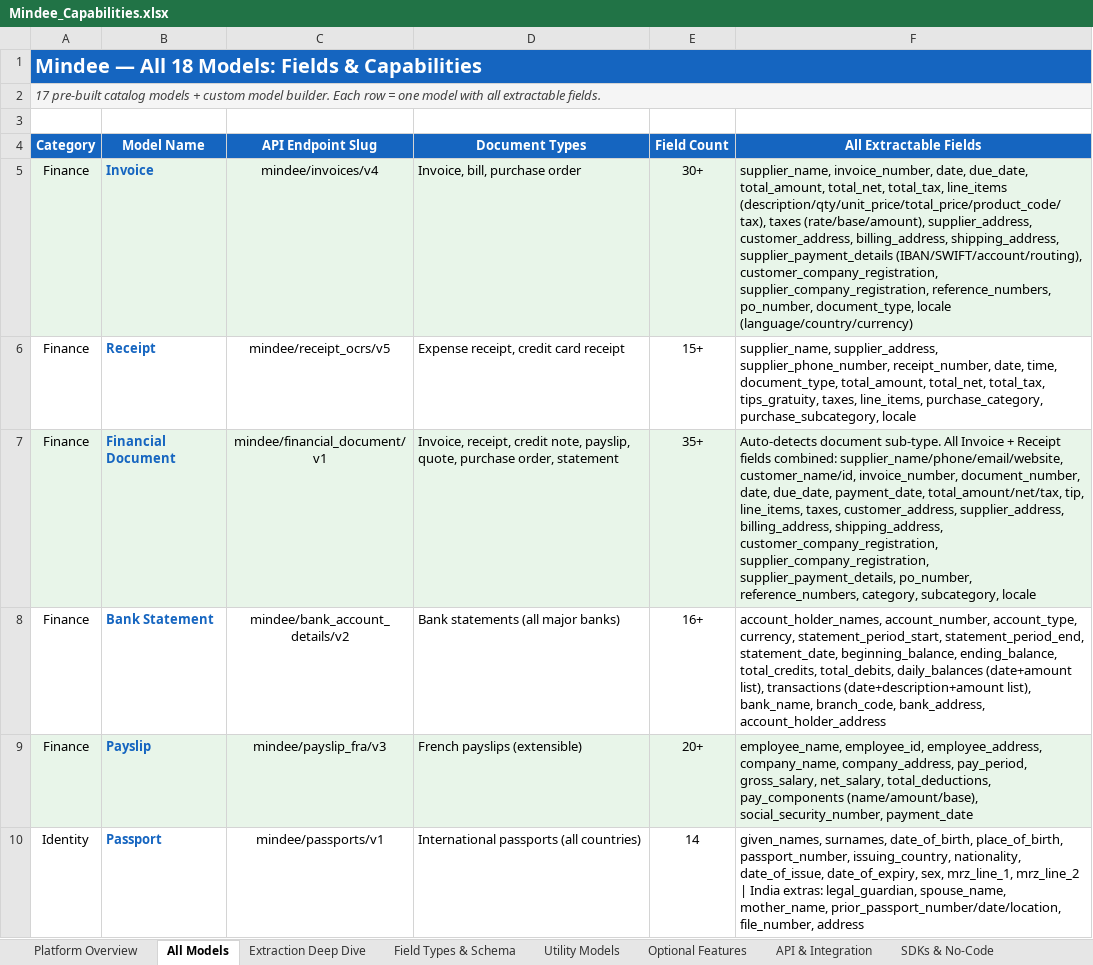
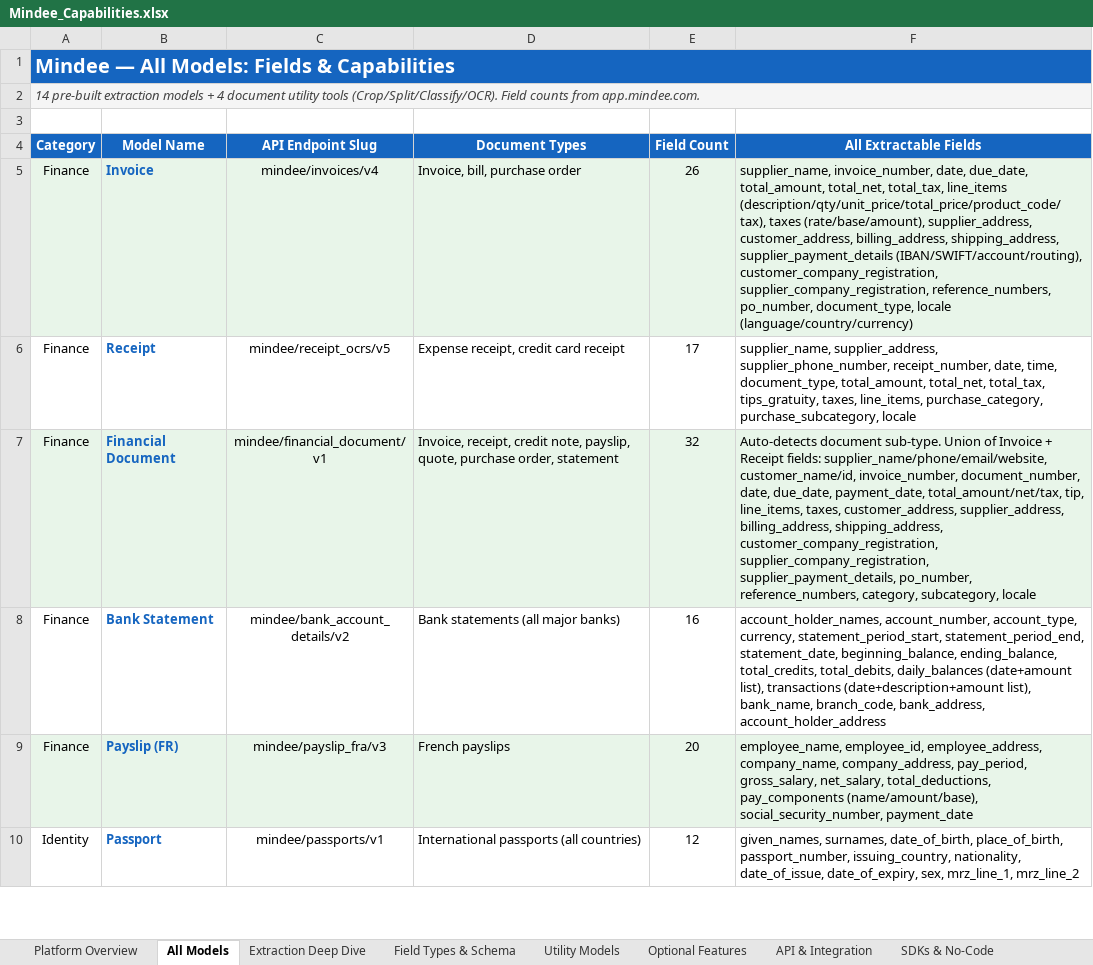
Before and after one commit to Ramu-DE/rag-ai-factory, an Excel workbook: docs/Mindee_Capabilities.xlsx, sheet All Models, drawn as a sheet; only a part is shown; values as stored, in another font and other column widths than the file's, no borders; the diff covers the shown part only; the diff names each change by its address in the sheet, - before the commit and + after, or states it on an @@ line.

Commit message:
Fix Mindee model field counts to match app.mindee.com UI exactly
Field counts corrected from live platform (shown field + "See N more"):
- Invoice:            30+ → 26  (Supplier Name + 25 more)
- Receipt:            15+ → 17  (Supplier Name + 16 more)
- Financial Document: 35+ → 32  (Supplier Name + 31 more)
- Passport:           14  → 12  (Given Names + 11 more; India extras noted separately)
- Resume:             10+ → 13  (Name + Address + 11 more)
- International ID:   13  → 13  (no change)
- Driver License:     18  → 14  (First Name + 13 more; trimmed to matching count)

Utility section renamed from "Auto-Crop/Auto-Split/Classification" to exact
platform labels: Crop / Split / Classify / OCR with verbatim descriptions.

All Models sheet category column updated for Utility rows (Utility — Crop/Split/OCR/Classify).
Extraction Deep Dive section headers now include count annotations.

```diff
--- a/docs/Mindee_Capabilities.xlsx (sheet All Models)
+++ b/docs/Mindee_Capabilities.xlsx (sheet All Models)
-A1 (Category): Mindee — All 18 Models: Fields & Capabilities
+A1 (Category): Mindee — All Models: Fields & Capabilities
-A2 (Category): 17 pre-built catalog models + custom model builder. Each row = one model with all extractable fields.
+A2 (Category): 14 pre-built extraction models + 4 document utility tools (Crop/Split/Classify/OCR). Field counts from app.mindee.com.
-E5 (Field Count): 30+
+E5 (Field Count): 26
-E6 (Field Count): 15+
+E6 (Field Count): 17
-E7 (Field Count): 35+
+E7 (Field Count): 32
-F7 (All Extractable Fields): …document sub-type. All Invoice + Receipt fields combined: supplier_name/phone/email/website, customer_name/id,…
+F7 (All Extractable Fields): …document sub-type. Union of Invoice + Receipt fields: supplier_name/phone/email/website, customer_name/id,…
-E8 (Field Count): 16+
+E8 (Field Count): 16
-B9 (Model Name): Payslip
+B9 (Model Name): Payslip (FR)
-D9 (Document Types): French payslips (extensible)
+D9 (Document Types): French payslips
-E9 (Field Count): 20+
+E9 (Field Count): 20
-E10 (Field Count): 14
+E10 (Field Count): 12
-F10 (All Extractable Fields): …mrz_line_1, mrz_line_2 | India extras: legal_guardian, spouse_name, mother_name, prior_passport_number/date/location, file_number, address
+F10 (All Extractable Fields): …mrz_line_1, mrz_line_2
```
Also changed, not shown: 5 added rows, 5 removed rows, 9 edited cells and cell formats elsewhere in this sheet, sheet Extraction Deep Dive, sheet Platform Overview, 1 other file.
